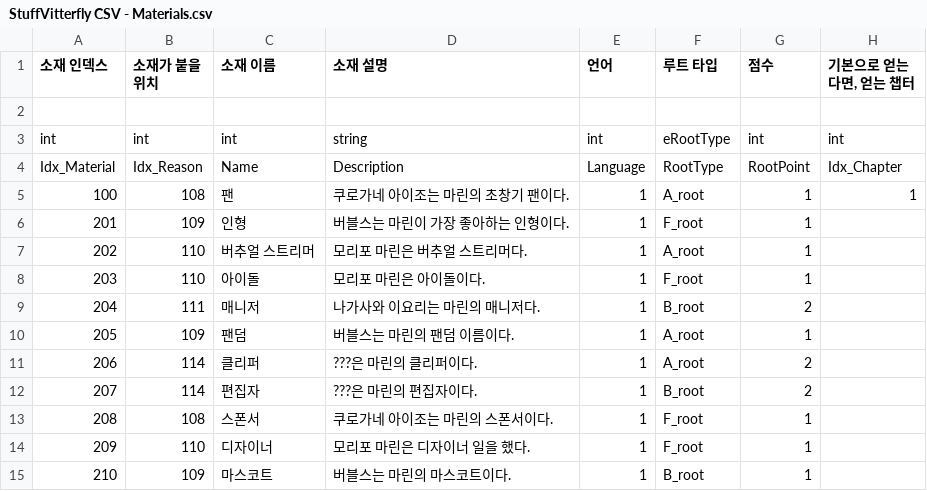
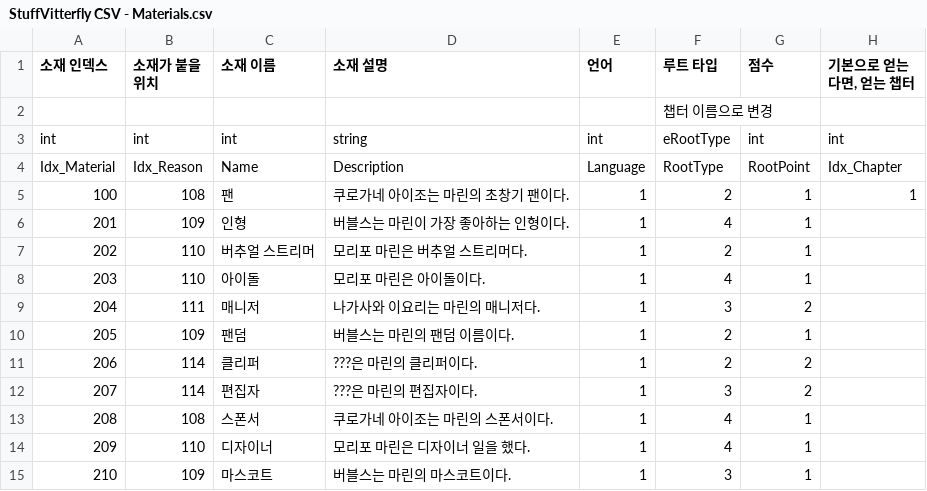
Before and after one commit to chatnip/GainLoss, a CSV file: Assets/Resources/CSV_New/StuffVitterfly CSV - Materials.csv, drawn as a sheet.

```diff
--- a/Assets/Resources/CSV_New/StuffVitterfly CSV - Materials.csv
+++ b/Assets/Resources/CSV_New/StuffVitterfly CSV - Materials.csv
@@ -1,15 +1,15 @@
 소재 인덱스,소재가 붙을 위치,소재 이름,소재 설명,언어,루트 타입,점수,"기본으로 얻는다면, 얻는 챕터"
-,,,,,,,
+,,,,,챕터 이름으로 변경,,
 int,int,int,string,int,eRootType,int,int
 Idx_Material,Idx_Reason,Name,Description,Language,RootType,RootPoint,Idx_Chapter
-100,108,팬,쿠로가네 아이조는 마린의 초창기 팬이다.,1,A_root,1,1
-201,109,인형,버블스는 마린이 가장 좋아하는 인형이다.,1,F_root,1,
-202,110,버추얼 스트리머,모리포 마린은 버추얼 스트리머다.,1,A_root,1,
-203,110,아이돌,모리포 마린은 아이돌이다.,1,F_root,1,
-204,111,매니저,나가사와 이요리는 마린의 매니저다.,1,B_root,2,
-205,109,팬덤,버블스는 마린의 팬덤 이름이다.,1,A_root,1,
-206,114,클리퍼,???은 마린의 클리퍼이다.,1,A_root,2,
-207,114,편집자,???은 마린의 편집자이다.,1,B_root,2,
-208,108,스폰서,쿠로가네 아이조는 마린의 스폰서이다.,1,F_root,1,
-209,110,디자이너,모리포 마린은 디자이너 일을 했다.,1,F_root,1,
-210,109,마스코트,버블스는 마린의 마스코트이다.,1,B_root,1,
+100,108,팬,쿠로가네 아이조는 마린의 초창기 팬이다.,1,2,1,1
+201,109,인형,버블스는 마린이 가장 좋아하는 인형이다.,1,4,1,
+202,110,버추얼 스트리머,모리포 마린은 버추얼 스트리머다.,1,2,1,
+203,110,아이돌,모리포 마린은 아이돌이다.,1,4,1,
+204,111,매니저,나가사와 이요리는 마린의 매니저다.,1,3,2,
+205,109,팬덤,버블스는 마린의 팬덤 이름이다.,1,2,1,
+206,114,클리퍼,???은 마린의 클리퍼이다.,1,2,2,
+207,114,편집자,???은 마린의 편집자이다.,1,3,2,
+208,108,스폰서,쿠로가네 아이조는 마린의 스폰서이다.,1,4,1,
+209,110,디자이너,모리포 마린은 디자이너 일을 했다.,1,4,1,
+210,109,마스코트,버블스는 마린의 마스코트이다.,1,3,1,
```
Also changed, not shown: Assets/Resources/CSV_New/StuffVitterfly CSV - Objects.csv, 15 other files.
